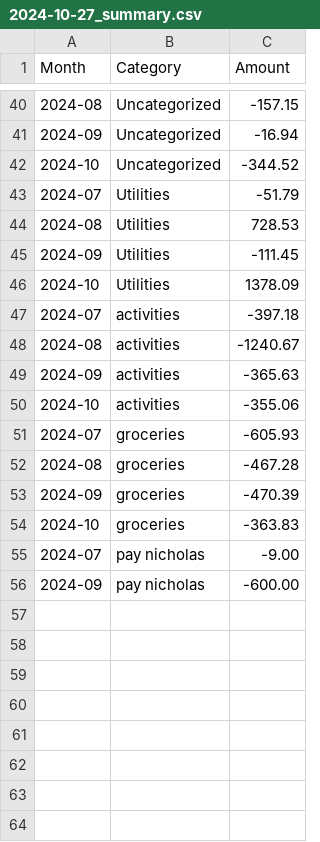
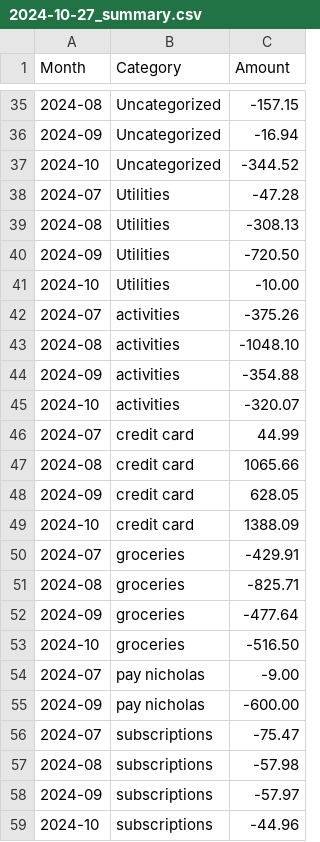
Before and after one commit to NicholasAntoniadesEngineer/expense-categorisation-and-analysis, a CSV file: 2024-10-27_summary.csv, drawn as a sheet; only a part is shown, gaps mark what is left out; the diff covers the shown part only.

```diff
--- a/2024-10-27_summary.csv
+++ b/2024-10-27_summary.csv
@@ -42,15 +37,23 @@ Month,Category,Amount
 2024-10,Uncategorized,-344.52
-2024-07,Utilities,-51.79
-2024-08,Utilities,728.53
-2024-09,Utilities,-111.45
-2024-10,Utilities,1378.09
-2024-07,activities,-397.18
-2024-08,activities,-1240.67
-2024-09,activities,-365.63
-2024-10,activities,-355.06
-2024-07,groceries,-605.93
-2024-08,groceries,-467.28
-2024-09,groceries,-470.39
-2024-10,groceries,-363.83
+2024-07,Utilities,-47.28
+2024-08,Utilities,-308.13
+2024-09,Utilities,-720.50
+2024-10,Utilities,-10.00
+2024-07,activities,-375.26
+2024-08,activities,-1048.10
+2024-09,activities,-354.88
+2024-10,activities,-320.07
+2024-07,credit card,44.99
+2024-08,credit card,1065.66
+2024-09,credit card,628.05
+2024-10,credit card,1388.09
+2024-07,groceries,-429.91
+2024-08,groceries,-825.71
+2024-09,groceries,-477.64
+2024-10,groceries,-516.50
 2024-07,pay nicholas,-9.00
 2024-09,pay nicholas,-600.00
+2024-07,subscriptions,-75.47
+2024-08,subscriptions,-57.98
+2024-09,subscriptions,-57.97
+2024-10,subscriptions,-44.96
```
Also changed, not shown: 5 removed rows and 24 edited cells elsewhere in this file, 2024-10-27_finance.csv, keyword_mapping.csv, 2 other files.
